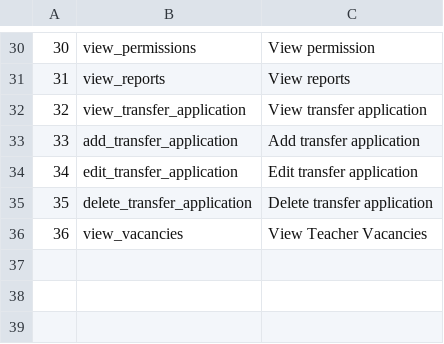
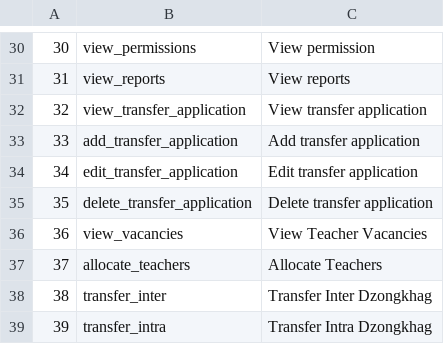
Before and after one commit to deeKodar/tpas, a CSV file: public/master/permissions.csv, drawn as a sheet; only a part is shown, gaps mark what is left out; the diff names each change by its address in the sheet, - before the commit and + after, or states it on an @@ line.

Commit message:
teacher update

```diff
--- a/public/master/permissions.csv
+++ b/public/master/permissions.csv
+row 37: 37 | allocate_teachers | Allocate Teachers
+row 38: 38 | transfer_inter | Transfer Inter Dzongkhag
+row 39: 39 | transfer_intra | Transfer Intra Dzongkhag
```
Also changed, not shown: public/master/permission_role.csv, 14 other files.
